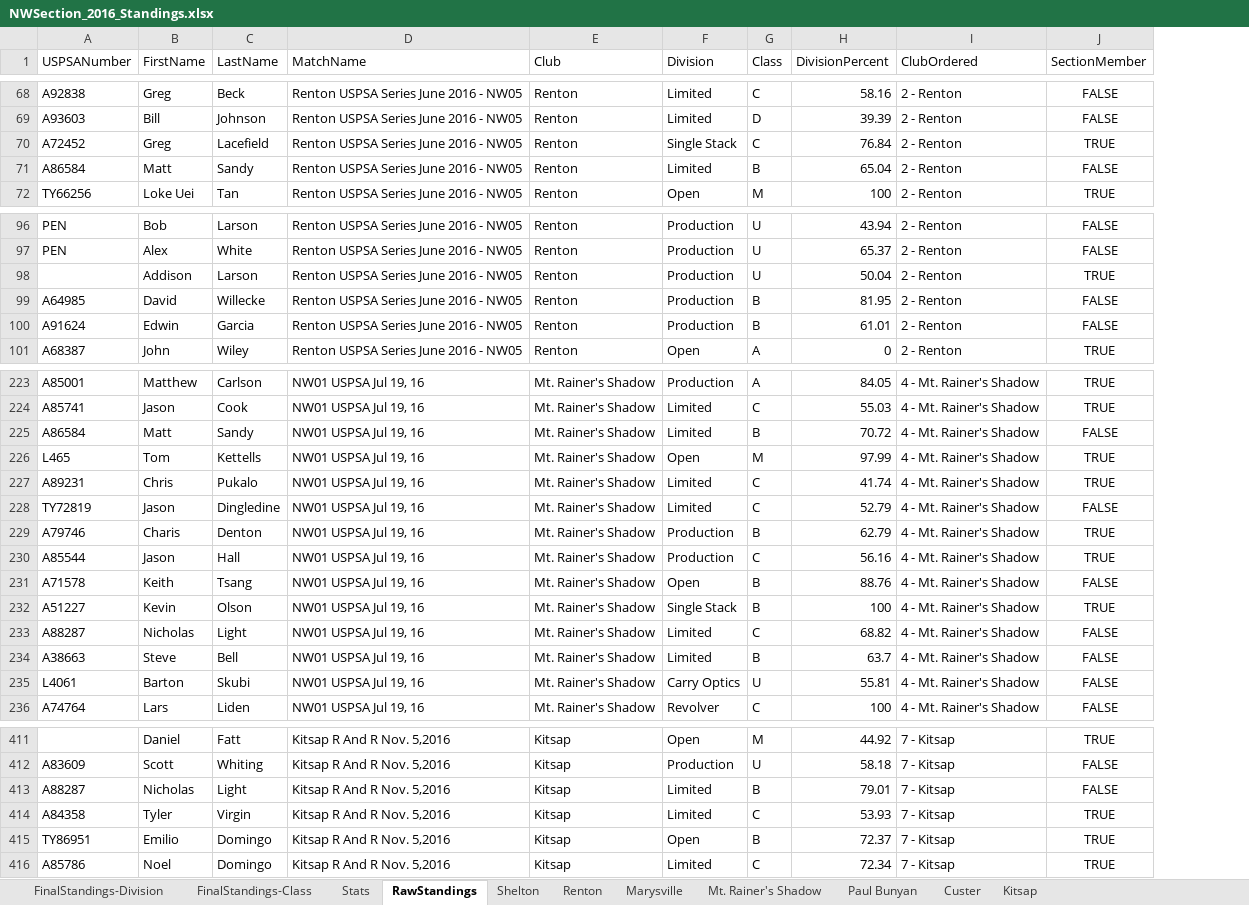
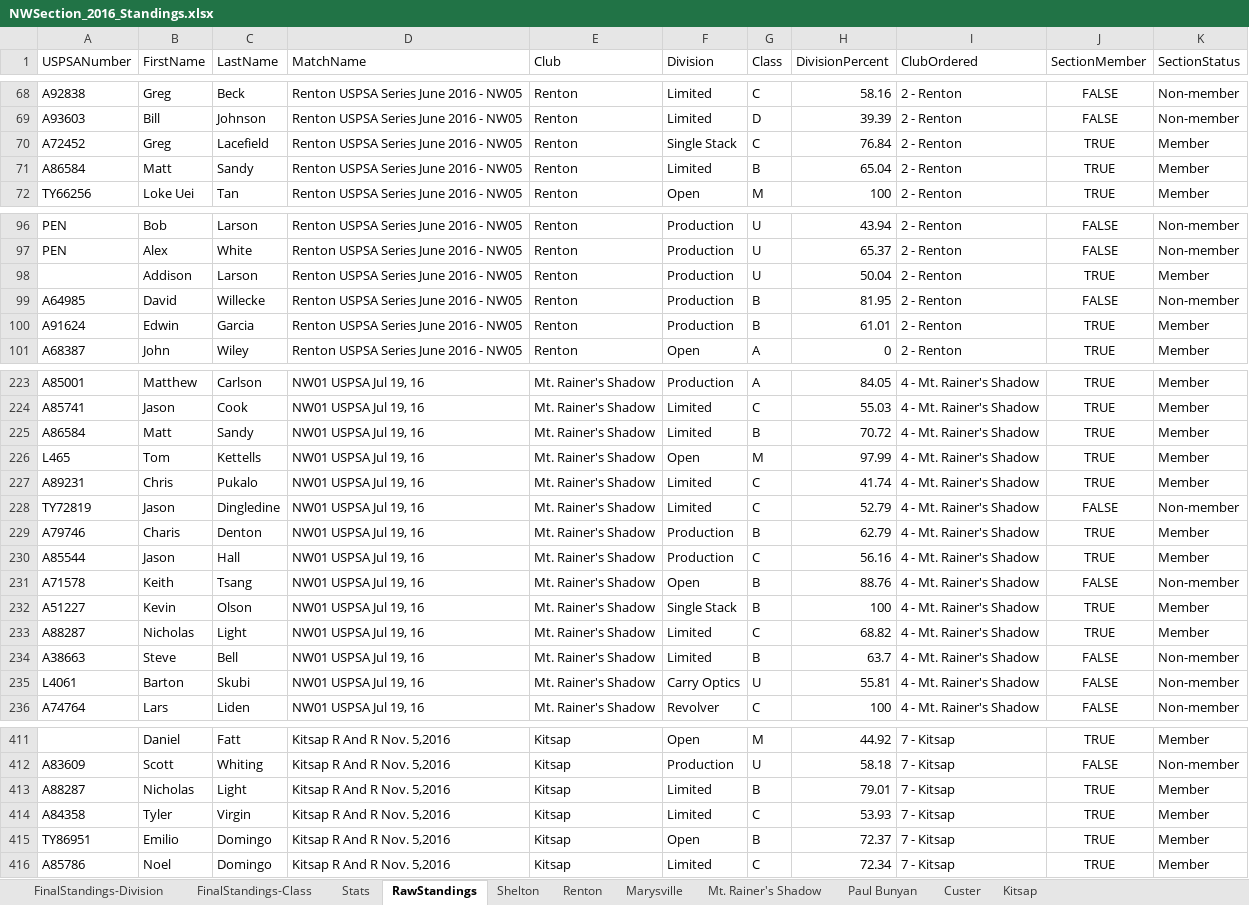
Before and after one commit to carlson-matthew/nwsectionresults, an Excel workbook: NWSection_2016_Standings.xlsx, sheet RawStandings, drawn as a sheet; only a part is shown, gaps mark what is left out; values as stored, in another font and other column widths than the file's, no borders; the diff covers the shown part only; the diff names each change by its address in the sheet, - before the commit and + after, or states it on an @@ line.

```diff
--- a/NWSection_2016_Standings.xlsx (sheet RawStandings)
+++ b/NWSection_2016_Standings.xlsx (sheet RawStandings)
+column K (SectionStatus), rows 68-72: Non-member | Non-member | Member | Member | Member; rows 96-101: Non-member | Non-member | Member | Non-member | Member | Member; rows 223-236: Member | Member | Member | Member | Member | Non-member | Member | Member | Non-member | Member | Member | Non-member | Non-member | Non-member; rows 411-416: Member | Non-member | Member | Member | Member | Member
-J71 (SectionMember): FALSE
+J71 (SectionMember): TRUE
-J100 (SectionMember): FALSE
+J100 (SectionMember): TRUE
-J225 (SectionMember): FALSE
+J225 (SectionMember): TRUE
-J233 (SectionMember): FALSE
+J233 (SectionMember): TRUE
-J413 (SectionMember): FALSE
+J413 (SectionMember): TRUE
```
Also changed, not shown: 7 edited cells elsewhere in this sheet, sheet FinalStandings-Division, sheet FinalStandings-Class, hidden cells, charts or pictures, 10 other files.
